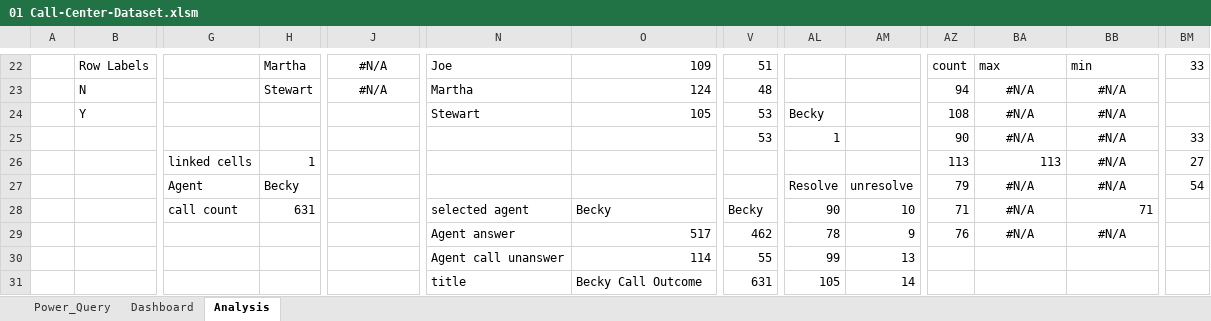
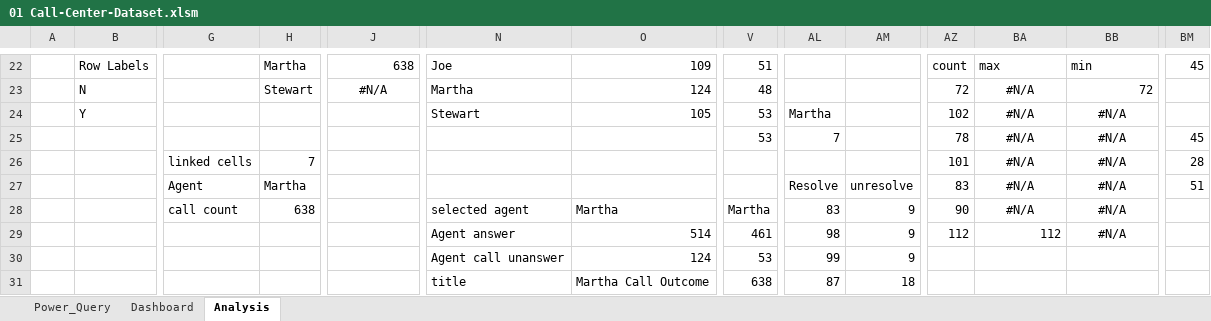
Before and after one commit to Fuhad-Olaniyi-Boluwatife/PWC-Call-Centre-Analysis-Using-Microsoft-Excel, an Excel workbook: 01 Call-Center-Dataset.xlsm, sheet Analysis, drawn as a sheet; only a part is shown, gaps mark what is left out; values as stored, in another font and other column widths than the file's, no borders; removed rows and columns are numbered as before the commit, all else as after; rows hold the shown columns only; the diff covers the shown part only; the diff names each change by its address in the sheet, - before the commit and + after, or states it on an @@ line.

```diff
--- a/01 Call-Center-Dataset.xlsm (sheet Analysis)
+++ b/01 Call-Center-Dataset.xlsm (sheet Analysis)
-J22: #N/A
+J22: 638
-J22 alignment: center
+J22 alignment: right
-BM22: 33
+BM22: 45
-AZ23: 94
+AZ23: 72
-BB23: #N/A
+BB23: 72
-BB23 alignment: center
+BB23 alignment: right
-AL24: Becky
+AL24: Martha
-AZ24: 108
+AZ24: 102
-AL25: 1
+AL25: 7
-AZ25: 90
+AZ25: 78
-BM25: 33
+BM25: 45
-H26: 1
+H26: 7
-AZ26: 113
+AZ26: 101
-BA26: 113
+BA26: #N/A
-BA26 alignment: right
+BA26 alignment: center
-BM26: 27
+BM26: 28
-H27: Becky
+H27: Martha
-AZ27: 79
+AZ27: 83
-BM27: 54
+BM27: 51
-row 28:  |  | call count | 631 |  | selected agent | Becky | Becky | 90 | 10 | 71 | #N/A | 71
+row 28:  |  | call count | 638 |  | selected agent | Martha | Martha | 83 | 9 | 90 | #N/A | #N/A
-O29: 517
+O29: 514
-V29: 462
+V29: 461
-AL29: 78
+AL29: 98
-AZ29: 76
+AZ29: 112
-BA29: #N/A
+BA29: 112
-BA29 alignment: center
+BA29 alignment: right
-O30: 114
+O30: 124
-V30: 55
+V30: 53
-AM30: 13
+AM30: 9
-row 31:  |  |  |  |  | title | Becky Call Outcome | 631 | 105 | 14
+row 31:  |  |  |  |  | title | Martha Call Outcome | 638 | 87 | 18
```
Also changed, not shown: 37 edited cells and cell formats elsewhere in this sheet, charts or pictures, 1 other file.
